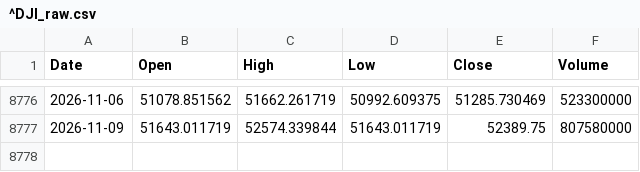
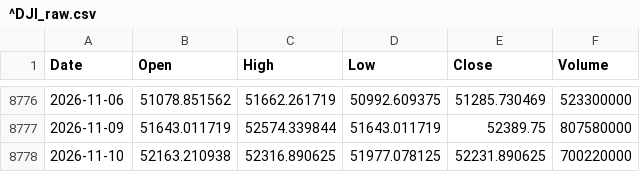
Before and after one commit to ingbeen/quant-data, a CSV file: storage/prices/^DJI_raw.csv, drawn as a sheet; only a part is shown, gaps mark what is left out; the diff names each change by its address in the sheet, - before the commit and + after, or states it on an @@ line.

```diff
--- a/storage/prices/^DJI_raw.csv
+++ b/storage/prices/^DJI_raw.csv
+row 8778: 2026-11-10 | 52163.210938 | 52316.890625 | 51977.078125 | 52231.890625 | 700220000
```
Also changed, not shown: storage/prices/SPY_adjusted.csv, storage/prices/SPY_raw.csv, 39 other files.
